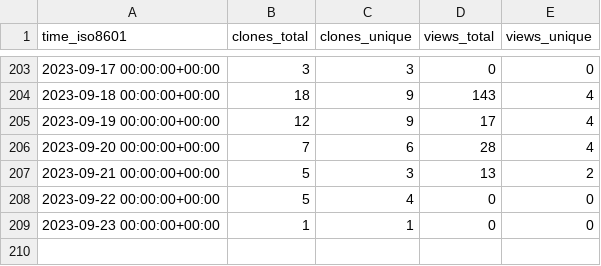
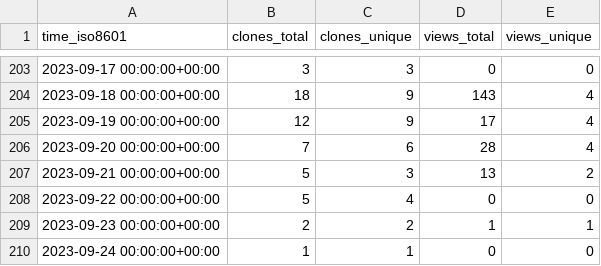
Before and after one commit to yext/pages-starter-react-locations, a CSV file: yext/pages-starter-react-locations/ghrs-data/views_clones_aggregate.csv, drawn as a sheet; only a part is shown, gaps mark what is left out.

```diff
--- a/yext/pages-starter-react-locations/ghrs-data/views_clones_aggregate.csv
+++ b/yext/pages-starter-react-locations/ghrs-data/views_clones_aggregate.csv
@@ -208,2 +208,3 @@ time_iso8601,clones_total,clones_unique,views_total,views_unique
 2023-09-22 00:00:00+00:00,5,4,0,0
-2023-09-23 00:00:00+00:00,1,1,0,0
+2023-09-23 00:00:00+00:00,2,2,1,1
+2023-09-24 00:00:00+00:00,1,1,0,0
```
Also changed, not shown: 1 other file.
